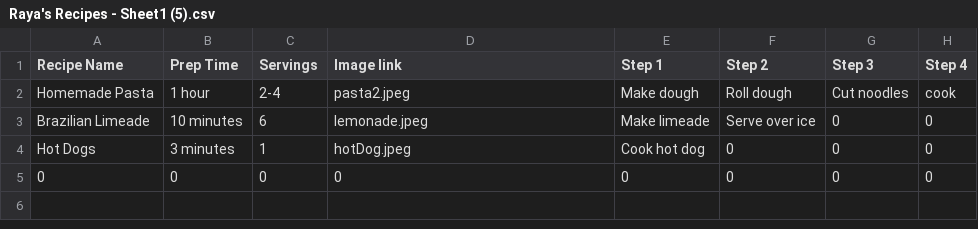
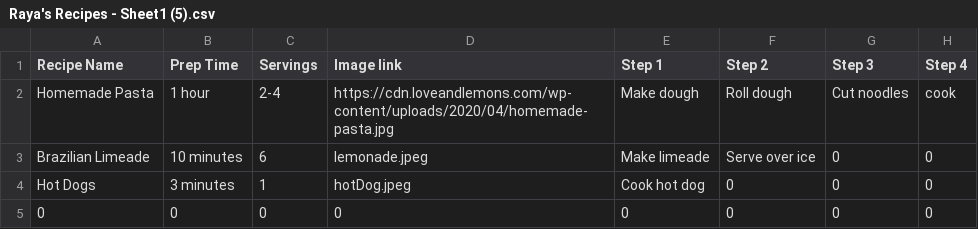
Before and after one commit to lovissaprice-pvcc/Recipes, a CSV file: Raya's Recipes - Sheet1 (5).csv, drawn as a sheet; only a part is shown; the diff names each change by its address in the sheet, - before the commit and + after, or states it on an @@ line.

Commit message:
Update Raya's Recipes - Sheet1 (5).csv

```diff
--- a/Raya's Recipes - Sheet1 (5).csv
+++ b/Raya's Recipes - Sheet1 (5).csv
-D2 (Image link): pasta2.jpeg
+D2 (Image link): https://cdn.loveandlemons.com/wp-content/uploads/2020/04/homemade-pasta.jpg
```
